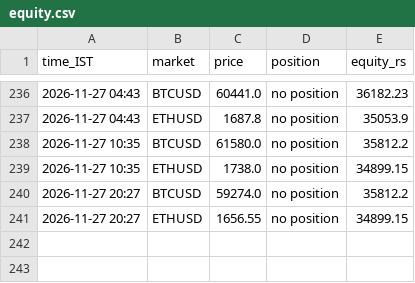
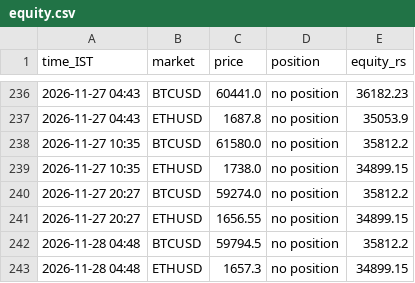
Before and after one commit to JPonline-cmd/paper-trading-bot, a CSV file: vwap_bot/equity.csv, drawn as a sheet; only a part is shown, gaps mark what is left out; the diff names each change by its address in the sheet, - before the commit and + after, or states it on an @@ line.

```diff
--- a/vwap_bot/equity.csv
+++ b/vwap_bot/equity.csv
+row 242: 2026-11-28 04:48 | BTCUSD | 59794.5 | no position | 35812.2
+row 243: 2026-11-28 04:48 | ETHUSD | 1657.3 | no position | 34899.15
```
Also changed, not shown: 3 other files.
